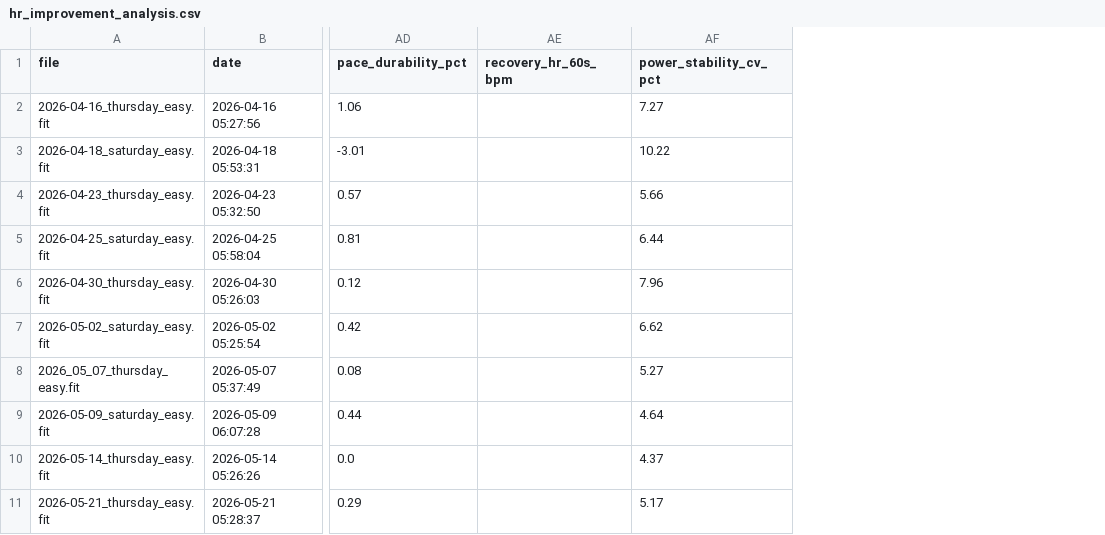
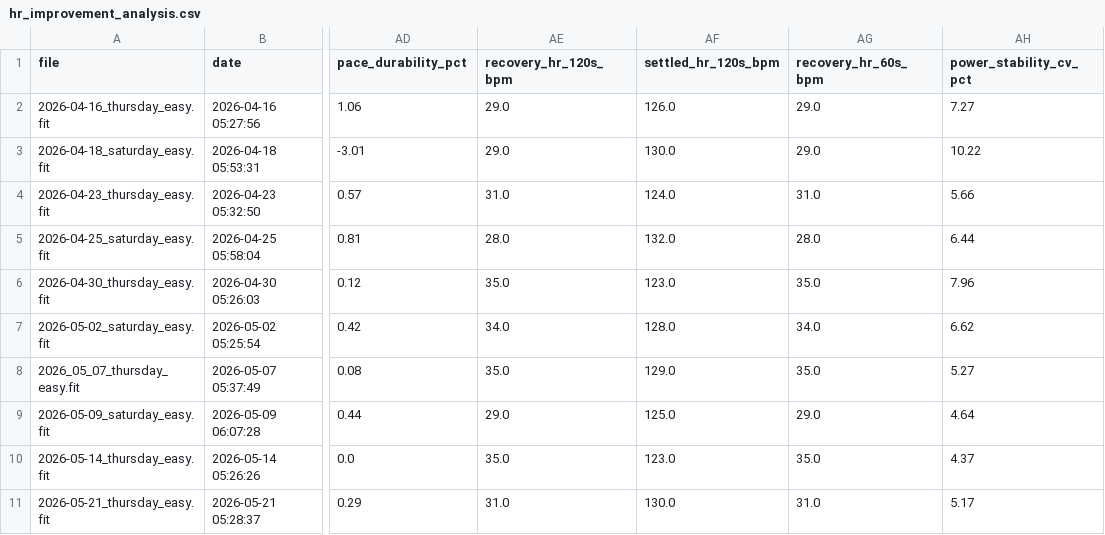
Before and after one commit to jvinodraj/theEagle, a CSV file: reports/easy/hr_improvement_analysis.csv, drawn as a sheet; only a part is shown, gaps mark what is left out; addresses are those after the commit; the diff names each change by its address in the sheet, - before the commit and + after, or states it on an @@ line.

Commit message:
21stMay Report

```diff
--- a/reports/easy/hr_improvement_analysis.csv
+++ b/reports/easy/hr_improvement_analysis.csv
+column AE (recovery_hr_120s_bpm), rows 2-11: 29.0 | 29.0 | 31.0 | 28.0 | 35.0 | 34.0 | 35.0 | 29.0 | 35.0 | 31.0
+column AF (settled_hr_120s_bpm), rows 2-11: 126.0 | 130.0 | 124.0 | 132.0 | 123.0 | 128.0 | 129.0 | 125.0 | 123.0 | 130.0
-AG2:AG3 (recovery_hr_60s_bpm): (empty)
+AG2:AG3 (recovery_hr_60s_bpm): 29.0
-AG4 (recovery_hr_60s_bpm): (empty)
+AG4 (recovery_hr_60s_bpm): 31.0
-AG5 (recovery_hr_60s_bpm): (empty)
+AG5 (recovery_hr_60s_bpm): 28.0
-AG6 (recovery_hr_60s_bpm): (empty)
+AG6 (recovery_hr_60s_bpm): 35.0
-AG7 (recovery_hr_60s_bpm): (empty)
+AG7 (recovery_hr_60s_bpm): 34.0
-AG8 (recovery_hr_60s_bpm): (empty)
+AG8 (recovery_hr_60s_bpm): 35.0
-AG9 (recovery_hr_60s_bpm): (empty)
+AG9 (recovery_hr_60s_bpm): 29.0
-AG10 (recovery_hr_60s_bpm): (empty)
+AG10 (recovery_hr_60s_bpm): 35.0
-AG11 (recovery_hr_60s_bpm): (empty)
+AG11 (recovery_hr_60s_bpm): 31.0
```
Also changed, not shown: 3 other files.
